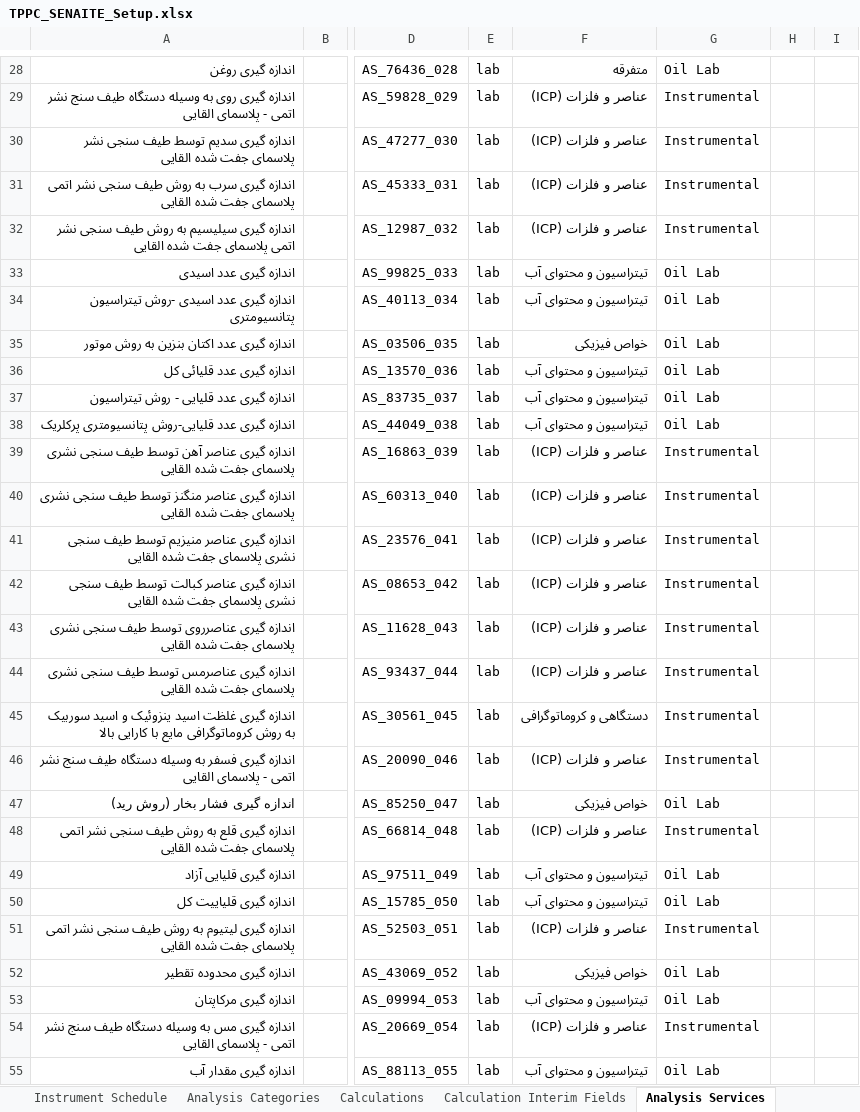
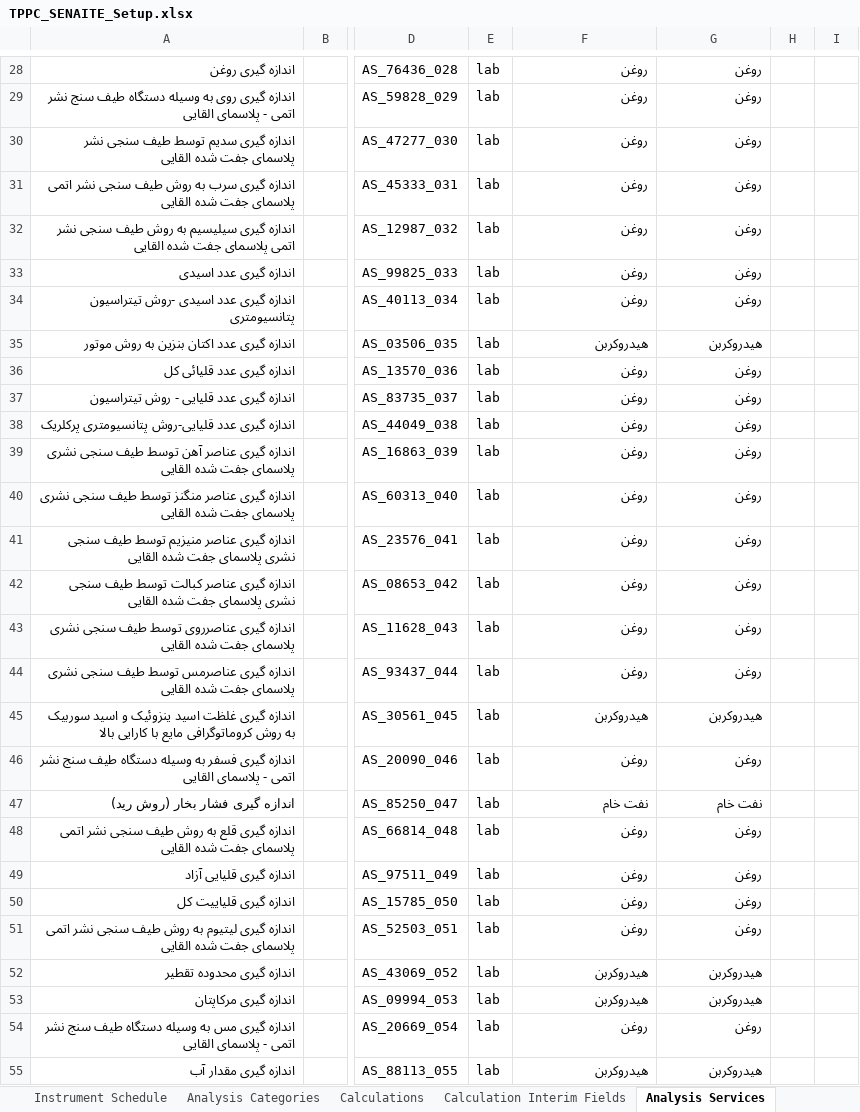
Before and after one commit to arbaavahid-sketch/lims_backend, an Excel workbook: outputs/tppc_lims_master/TPPC_SENAITE_Setup.xlsx, sheet Analysis Services, drawn as a sheet; only a part is shown, gaps mark what is left out; values as stored, in another font and other column widths than the file's, no borders; the diff covers the shown part only; the diff names each change by its address in the sheet, - before the commit and + after, or states it on an @@ line.

```diff
--- a/outputs/tppc_lims_master/TPPC_SENAITE_Setup.xlsx (sheet Analysis Services)
+++ b/outputs/tppc_lims_master/TPPC_SENAITE_Setup.xlsx (sheet Analysis Services)
-F28: متفرقه
+F28: روغن
-G28: Oil Lab
+G28: روغن
-F29:F32: عناصر و فلزات (ICP)
+F29:F32: روغن
-G29:G32: Instrumental
+G29:G32: روغن
-F33:F34: تیتراسیون و محتوای آب
+F33:F34: روغن
-G33:G34: Oil Lab
+G33:G34: روغن
-F35: خواص فیزیکی
+F35: هیدروکربن
-G35: Oil Lab
+G35: هیدروکربن
-F36:F38: تیتراسیون و محتوای آب
+F36:F38: روغن
-G36:G38: Oil Lab
+G36:G38: روغن
-F39:F44: عناصر و فلزات (ICP)
+F39:F44: روغن
-G39:G44: Instrumental
+G39:G44: روغن
-F45: دستگاهی و کروماتوگرافی
+F45: هیدروکربن
-G45: Instrumental
+G45: هیدروکربن
-F46: عناصر و فلزات (ICP)
+F46: روغن
-G46: Instrumental
+G46: روغن
-F47: خواص فیزیکی
+F47: نفت خام
-G47: Oil Lab
+G47: نفت خام
-F48: عناصر و فلزات (ICP)
+F48: روغن
-G48: Instrumental
+G48: روغن
-F49:F50: تیتراسیون و محتوای آب
+F49:F50: روغن
-G49:G50: Oil Lab
+G49:G50: روغن
-F51: عناصر و فلزات (ICP)
+F51: روغن
-G51: Instrumental
+G51: روغن
-F52: خواص فیزیکی
+F52: هیدروکربن
-G52:G53: Oil Lab
+G52:G53: هیدروکربن
-F53: تیتراسیون و محتوای آب
+F53: هیدروکربن
-F54: عناصر و فلزات (ICP)
+F54: روغن
-G54: Instrumental
+G54: روغن
-F55: تیتراسیون و محتوای آب
+F55: هیدروکربن
-G55: Oil Lab
+G55: هیدروکربن
```
Also changed, not shown: 260 edited cells elsewhere in this sheet, sheet Analysis Specifications, sheet Analysis Categories, sheet Lab Departments, 7 other files.
